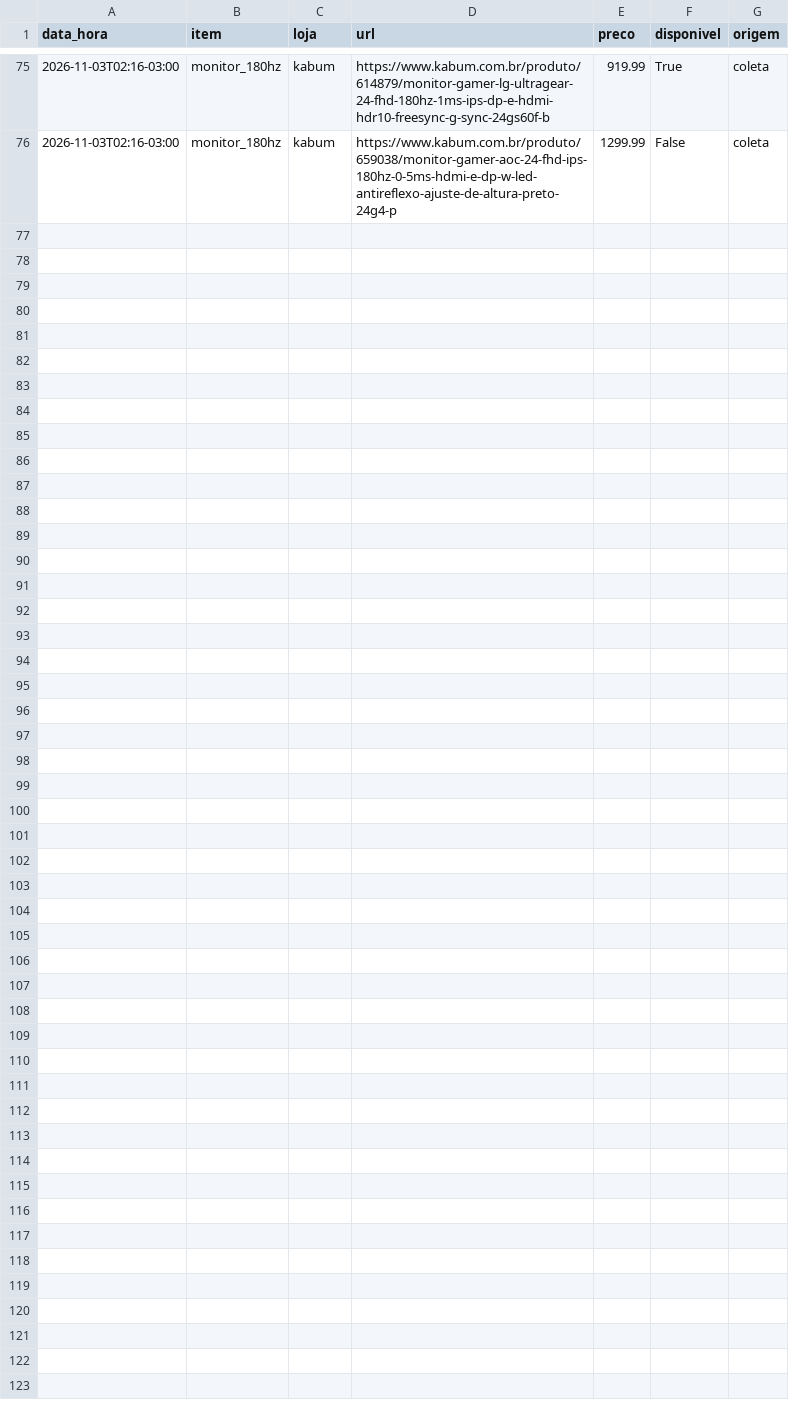
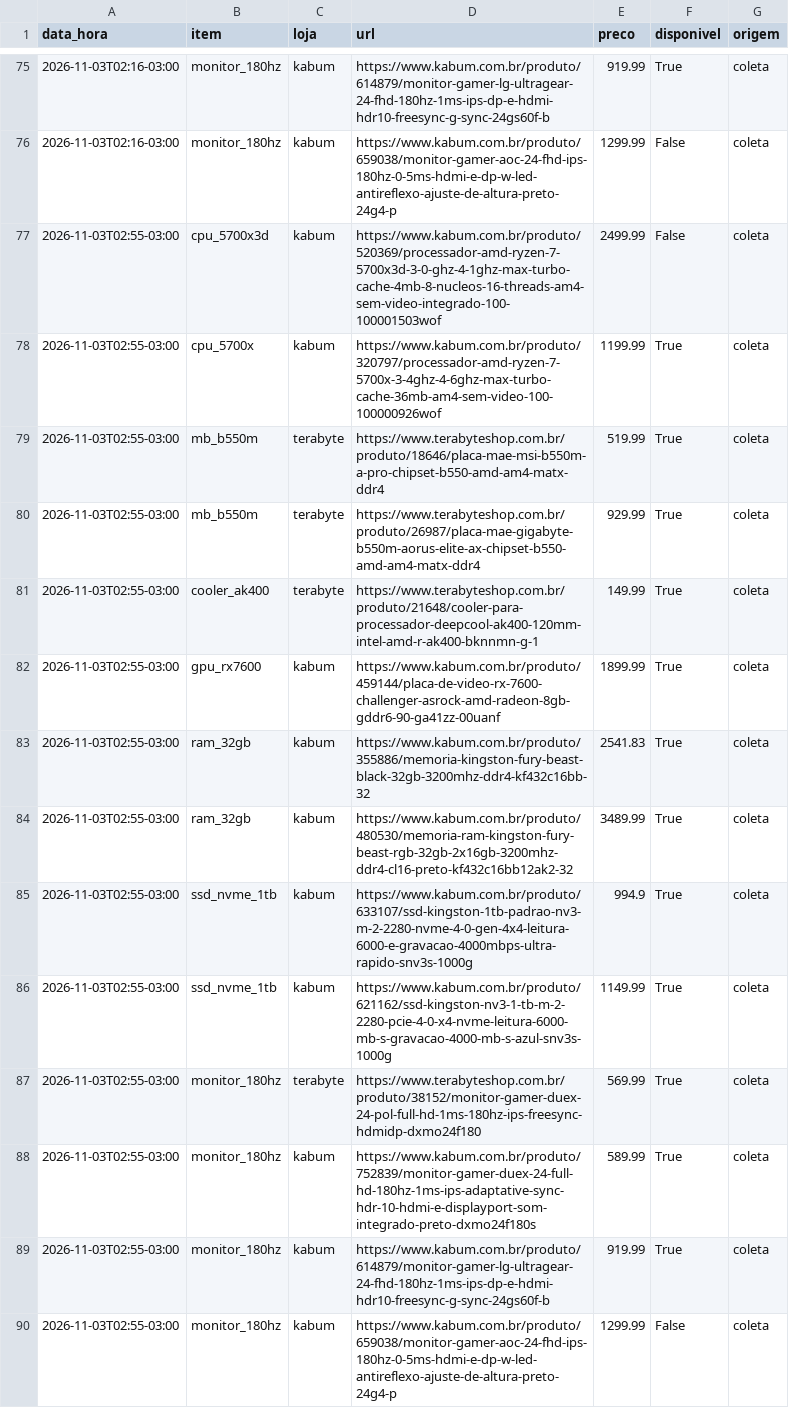
Before and after one commit to yurilzf23/promo-dre, a CSV file: data/historico.csv, drawn as a sheet; only a part is shown, gaps mark what is left out.

Commit message:
coleta 2026-11-03T05:57Z

```diff
--- a/data/historico.csv
+++ b/data/historico.csv
@@ -76 +76,15 @@ data_hora,item,loja,url,preco,disponivel,origem
 2026-11-03T02:16-03:00,monitor_180hz,kabum,https://www.kabum.com.br/produto/659038/monitor-gamer-aoc-24-fhd-ips-180hz-0-5ms-hdmi-e-dp-w-led-antireflexo-ajuste-de-altura-preto-24g4-p,1299.99,False,coleta
+2026-11-03T02:55-03:00,cpu_5700x3d,kabum,https://www.kabum.com.br/produto/520369/processador-amd-ryzen-7-5700x3d-3-0-ghz-4-1ghz-max-turbo-cache-4mb-8-nucleos-16-threads-am4-sem-video-integrado-100-100001503wof,2499.99,False,coleta
+2026-11-03T02:55-03:00,cpu_5700x,kabum,https://www.kabum.com.br/produto/320797/processador-amd-ryzen-7-5700x-3-4ghz-4-6ghz-max-turbo-cache-36mb-am4-sem-video-100-100000926wof,1199.99,True,coleta
+2026-11-03T02:55-03:00,mb_b550m,terabyte,https://www.terabyteshop.com.br/produto/18646/placa-mae-msi-b550m-a-pro-chipset-b550-amd-am4-matx-ddr4,519.99,True,coleta
+2026-11-03T02:55-03:00,mb_b550m,terabyte,https://www.terabyteshop.com.br/produto/26987/placa-mae-gigabyte-b550m-aorus-elite-ax-chipset-b550-amd-am4-matx-ddr4,929.99,True,coleta
+2026-11-03T02:55-03:00,cooler_ak400,terabyte,https://www.terabyteshop.com.br/produto/21648/cooler-para-processador-deepcool-ak400-120mm-intel-amd-r-ak400-bknnmn-g-1,149.99,True,coleta
+2026-11-03T02:55-03:00,gpu_rx7600,kabum,https://www.kabum.com.br/produto/459144/placa-de-video-rx-7600-challenger-asrock-amd-radeon-8gb-gddr6-90-ga41zz-00uanf,1899.99,True,coleta
+2026-11-03T02:55-03:00,ram_32gb,kabum,https://www.kabum.com.br/produto/355886/memoria-kingston-fury-beast-black-32gb-3200mhz-ddr4-kf432c16bb-32,2541.83,True,coleta
+2026-11-03T02:55-03:00,ram_32gb,kabum,https://www.kabum.com.br/produto/480530/memoria-ram-kingston-fury-beast-rgb-32gb-2x16gb-3200mhz-ddr4-cl16-preto-kf432c16bb12ak2-32,3489.99,True,coleta
+2026-11-03T02:55-03:00,ssd_nvme_1tb,kabum,https://www.kabum.com.br/produto/633107/ssd-kingston-1tb-padrao-nv3-m-2-2280-nvme-4-0-gen-4x4-leitura-6000-e-gravacao-4000mbps-ultra-rapido-snv3s-1000g,994.9,True,coleta
+2026-11-03T02:55-03:00,ssd_nvme_1tb,kabum,https://www.kabum.com.br/produto/621162/ssd-kingston-nv3-1-tb-m-2-2280-pcie-4-0-x4-nvme-leitura-6000-mb-s-gravacao-4000-mb-s-azul-snv3s-1000g,1149.99,True,coleta
+2026-11-03T02:55-03:00,monitor_180hz,terabyte,https://www.terabyteshop.com.br/produto/38152/monitor-gamer-duex-24-pol-full-hd-1ms-180hz-ips-freesync-hdmidp-dxmo24f180,569.99,True,coleta
+2026-11-03T02:55-03:00,monitor_180hz,kabum,https://www.kabum.com.br/produto/752839/monitor-gamer-duex-24-full-hd-180hz-1ms-ips-adaptative-sync-hdr-10-hdmi-e-displayport-som-integrado-preto-dxmo24f180s,589.99,True,coleta
+2026-11-03T02:55-03:00,monitor_180hz,kabum,https://www.kabum.com.br/produto/614879/monitor-gamer-lg-ultragear-24-fhd-180hz-1ms-ips-dp-e-hdmi-hdr10-freesync-g-sync-24gs60f-b,919.99,True,coleta
+2026-11-03T02:55-03:00,monitor_180hz,kabum,https://www.kabum.com.br/produto/659038/monitor-gamer-aoc-24-fhd-ips-180hz-0-5ms-hdmi-e-dp-w-led-antireflexo-ajuste-de-altura-preto-24g4-p,1299.99,False,coleta
```
